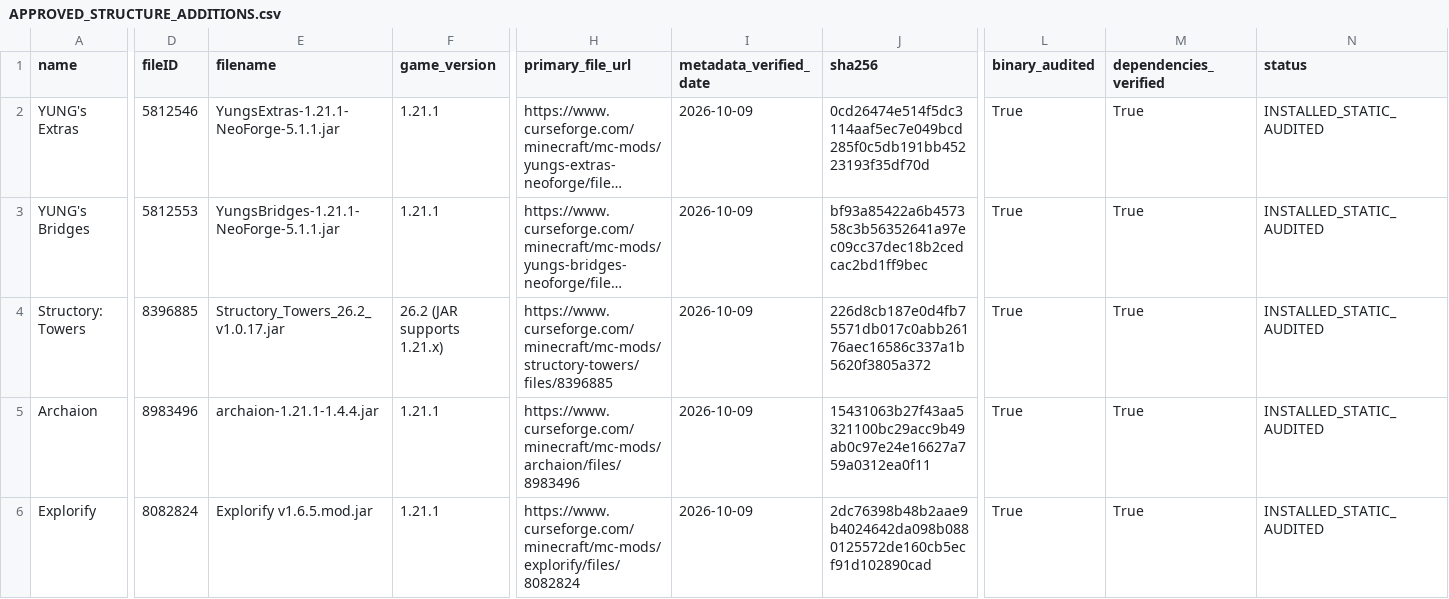
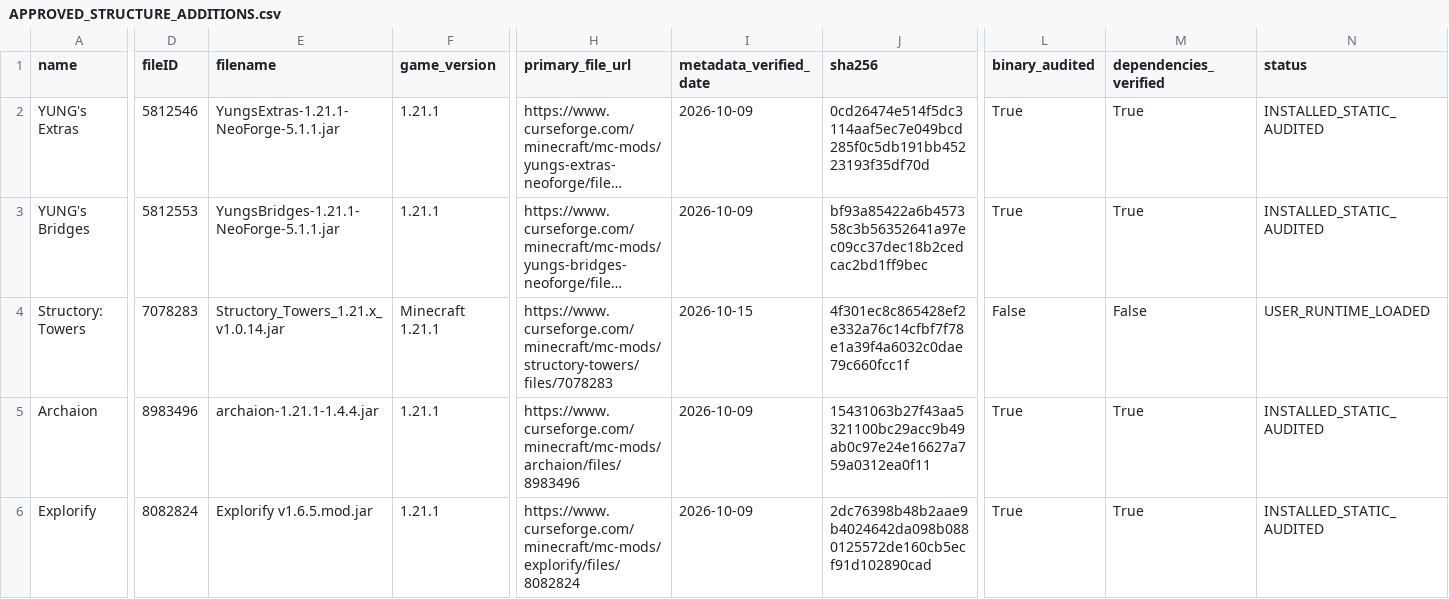
Before and after one commit to alsynth/AmbientOdyssey, a CSV file: APPROVED_STRUCTURE_ADDITIONS.csv, drawn as a sheet; only a part is shown, gaps mark what is left out; long unchanged cells end in …; the diff covers the shown part only; the diff names each change by its address in the sheet, - before the commit and + after, or states it on an @@ line.

```diff
--- a/APPROVED_STRUCTURE_ADDITIONS.csv
+++ b/APPROVED_STRUCTURE_ADDITIONS.csv
-D4 (fileID): 8396885
+D4 (fileID): 7078283
-E4 (filename): Structory_Towers_26.2_v1.0.17.jar
+E4 (filename): Structory_Towers_1.21.x_v1.0.14.jar
-F4 (game_version): 26.2 (JAR supports 1.21.x)
+F4 (game_version): Minecraft 1.21.1
-H4 (primary_file_url): https://www.curseforge.com/minecraft/mc-mods/structory-towers/files/8396885
+H4 (primary_file_url): https://www.curseforge.com/minecraft/mc-mods/structory-towers/files/7078283
-I4 (metadata_verified_date): 2026-10-09
+I4 (metadata_verified_date): 2026-10-15
-J4 (sha256): 226d8cb187e0d4fb75571db017c0abb26176aec16586c337a1b5620f3805a372
+J4 (sha256): 4f301ec8c865428ef2e332a76c14cfbf7f78e1a39f4a6032c0dae79c660fcc1f
-L4 (binary_audited): True
+L4 (binary_audited): False
-M4 (dependencies_verified): True
+M4 (dependencies_verified): False
-N4 (status): INSTALLED_STATIC_AUDITED
+N4 (status): USER_RUNTIME_LOADED
```
Also changed, not shown: 2 edited cells elsewhere in this file, 3 other files.
